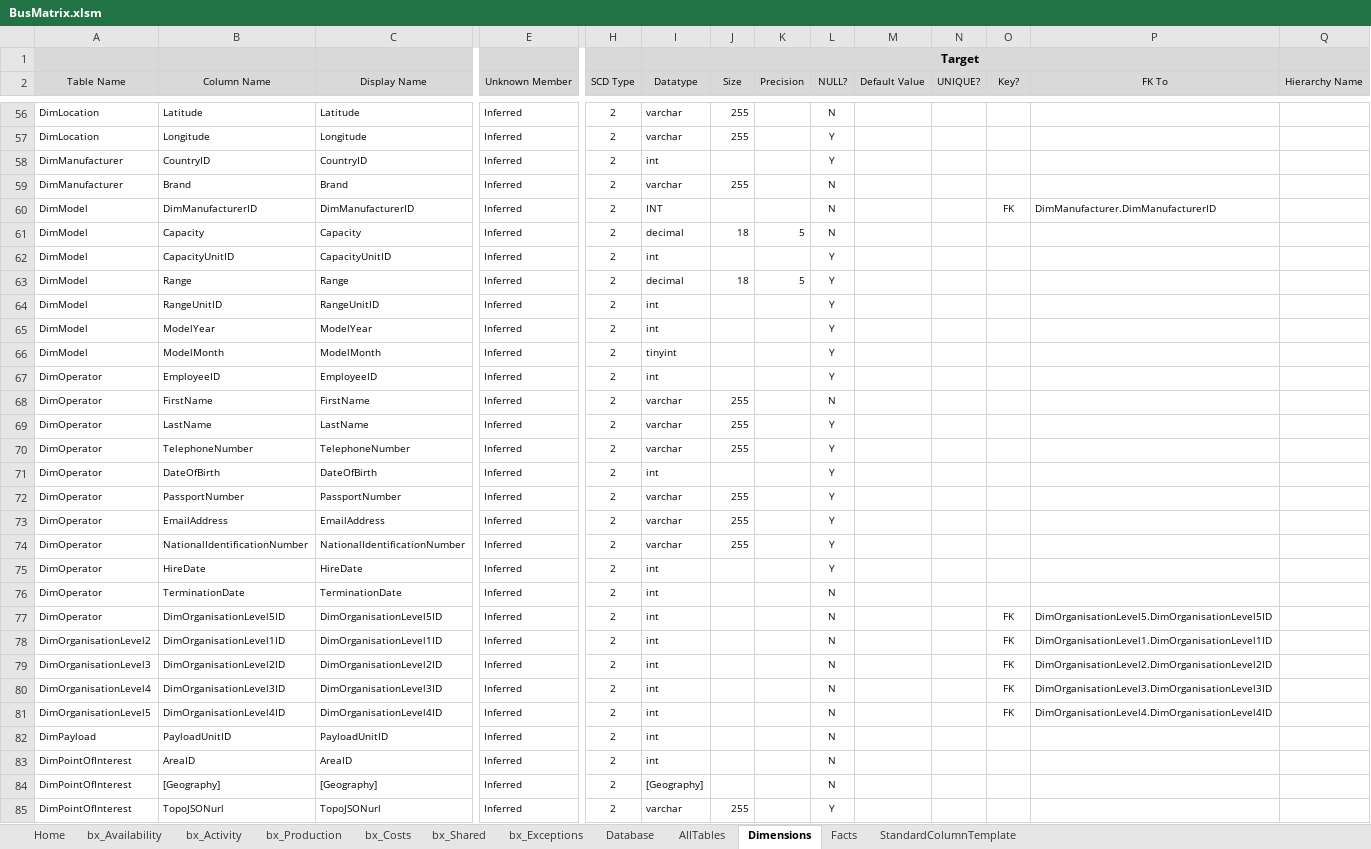
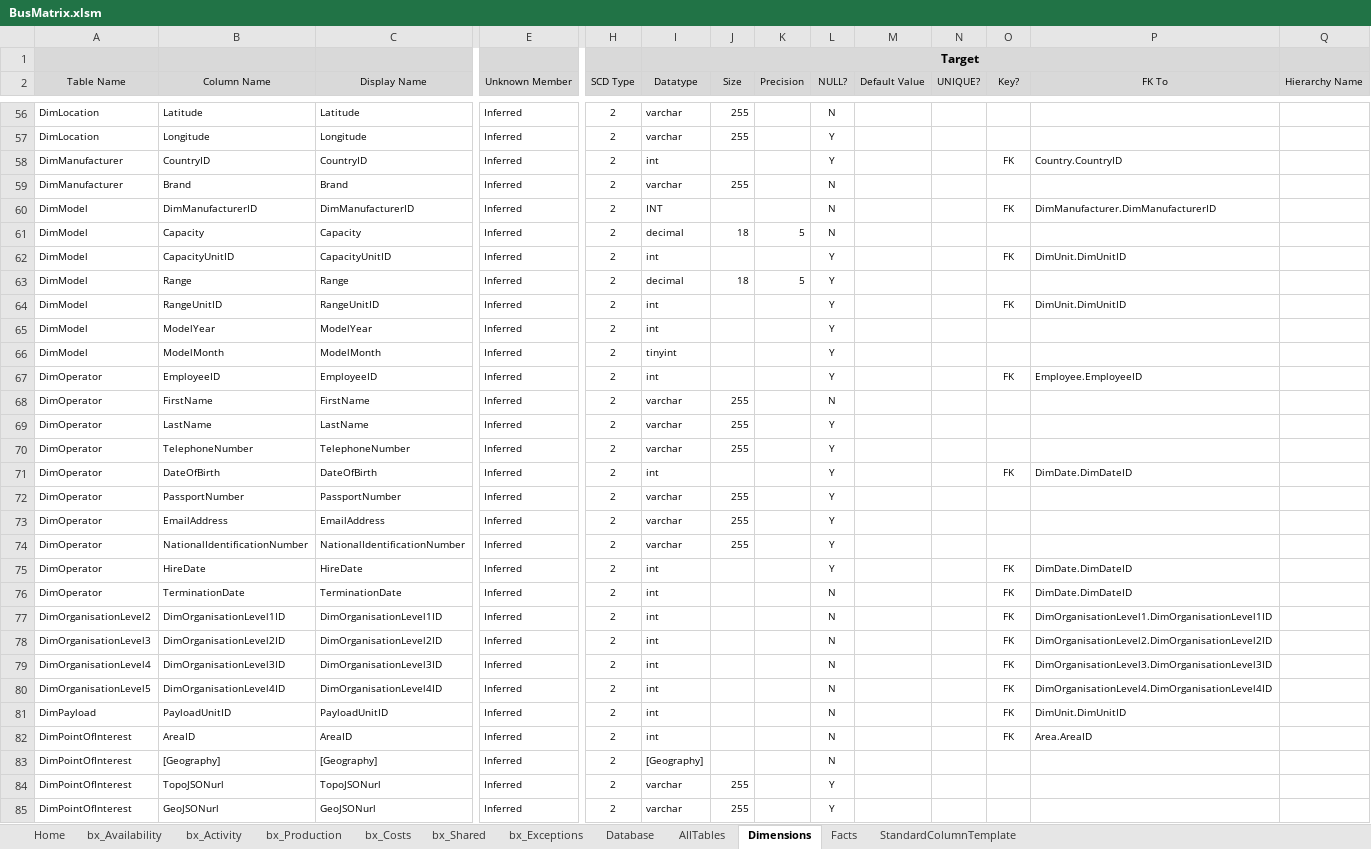
Before and after one commit to AphelionSoftware/DataLoadFrameworks, an Excel workbook: BusMatrixToDBSchema/BusMatrix.xlsm, sheet Dimensions, drawn as a sheet; only a part is shown, gaps mark what is left out; the shorter side is filled out with more unchanged rows; values as stored, in another font and other column widths than the file's, no borders; conditional formats not drawn; removed rows and columns are numbered as before the commit, all else as after; rows hold the shown columns only; the diff covers the shown part only; the diff names each change by its address in the sheet, - before the commit and + after, or states it on an @@ line.

```diff
--- a/BusMatrixToDBSchema/BusMatrix.xlsm (sheet Dimensions)
+++ b/BusMatrixToDBSchema/BusMatrix.xlsm (sheet Dimensions)
-O58 (Key?): (empty)
+O58 (Key?): FK
-P58 (FK To): (empty)
+P58 (FK To): Country.CountryID
-O62 (Key?): (empty)
+O62 (Key?): FK
-P62 (FK To): (empty)
+P62 (FK To): DimUnit.DimUnitID
-O64 (Key?): (empty)
+O64 (Key?): FK
-P64 (FK To): (empty)
+P64 (FK To): DimUnit.DimUnitID
-O67 (Key?): (empty)
+O67 (Key?): FK
-P67 (FK To): (empty)
+P67 (FK To): Employee.EmployeeID
-O71 (Key?): (empty)
+O71 (Key?): FK
-P71 (FK To): (empty)
+P71 (FK To): DimDate.DimDateID
-O75:O76 (Key?): (empty)
+O75:O76 (Key?): FK
-P75:P76 (FK To): (empty)
+P75:P76 (FK To): DimDate.DimDateID
-row 77: DimOperator | DimOrganisationLevel5ID | DimOrganisationLevel5ID | Inferred | 2 | int |  |  | N |  |  | FK | DimOrganisationLevel5.DimOrganisationLevel5ID
-O81:O82 (Key?): (empty)
+O81:O82 (Key?): FK
-P81 (FK To): (empty)
+P81 (FK To): DimUnit.DimUnitID
-P82 (FK To): (empty)
+P82 (FK To): Area.AreaID
```
Also changed, not shown: 13 edited cells elsewhere in this sheet, sheet AllTables, charts or pictures.
